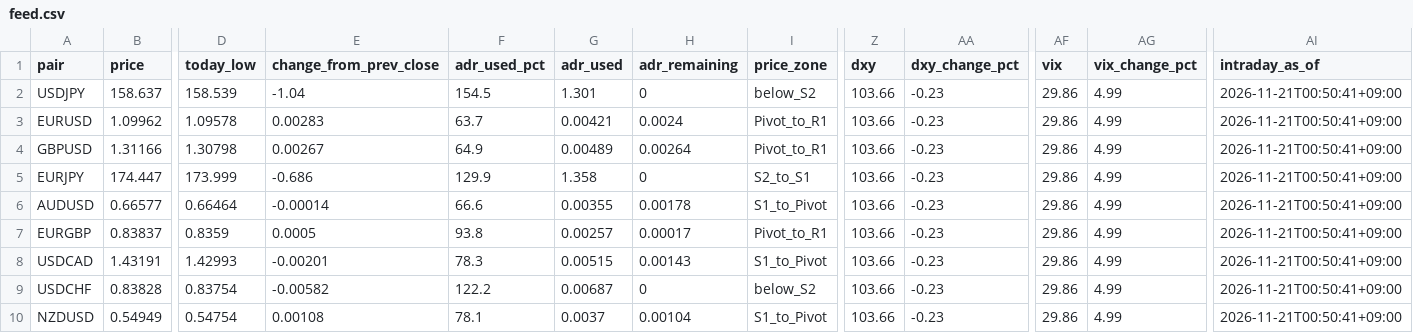
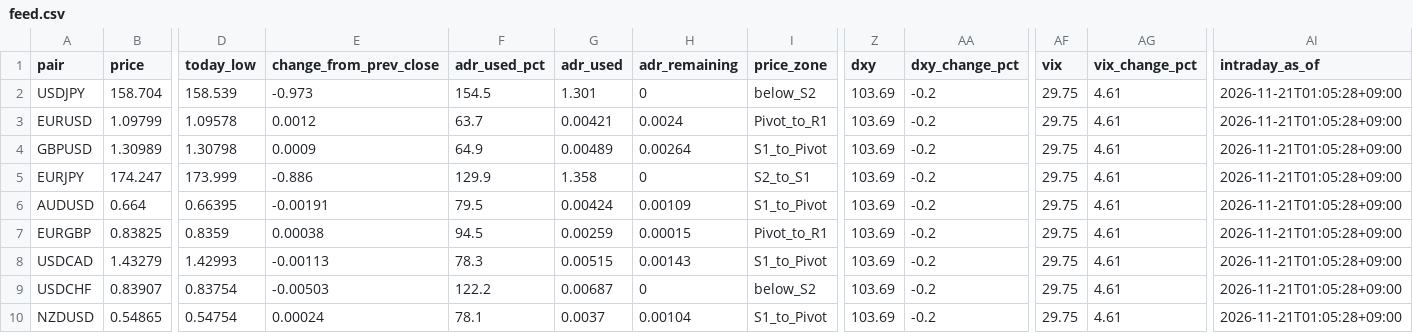
Before and after one commit to MFlab-inc/FXDaily-Levels, a CSV file: data/feed.csv, drawn as a sheet; only a part is shown, gaps mark what is left out; the diff covers the shown part only; the diff names each change by its address in the sheet, - before the commit and + after, or states it on an @@ line.

```diff
--- a/data/feed.csv
+++ b/data/feed.csv
-B2 (price): 158.637
+B2 (price): 158.704
-E2 (change_from_prev_close): -1.04
+E2 (change_from_prev_close): -0.973
-Z2:Z10 (dxy): 103.66
+Z2:Z10 (dxy): 103.69
-AA2:AA10 (dxy_change_pct): -0.23
+AA2:AA10 (dxy_change_pct): -0.2
-AF2:AF10 (vix): 29.86
+AF2:AF10 (vix): 29.75
-AG2:AG10 (vix_change_pct): 4.99
+AG2:AG10 (vix_change_pct): 4.61
-AI2:AI10 (intraday_as_of): 2026-11-21T00:50:41+09:00
+AI2:AI10 (intraday_as_of): 2026-11-21T01:05:28+09:00
-B3 (price): 1.09962
+B3 (price): 1.09799
-E3 (change_from_prev_close): 0.00283
+E3 (change_from_prev_close): 0.0012
-B4 (price): 1.31166
+B4 (price): 1.30989
-E4 (change_from_prev_close): 0.00267
+E4 (change_from_prev_close): 0.0009
-I4 (price_zone): Pivot_to_R1
+I4 (price_zone): S1_to_Pivot
-B5 (price): 174.447
+B5 (price): 174.247
-E5 (change_from_prev_close): -0.686
+E5 (change_from_prev_close): -0.886
-B6 (price): 0.66577
+B6 (price): 0.664
-D6 (today_low): 0.66464
+D6 (today_low): 0.66395
-E6 (change_from_prev_close): -0.00014
+E6 (change_from_prev_close): -0.00191
-F6 (adr_used_pct): 66.6
+F6 (adr_used_pct): 79.5
-G6 (adr_used): 0.00355
+G6 (adr_used): 0.00424
-H6 (adr_remaining): 0.00178
+H6 (adr_remaining): 0.00109
-B7 (price): 0.83837
+B7 (price): 0.83825
-E7 (change_from_prev_close): 0.0005
+E7 (change_from_prev_close): 0.00038
-F7 (adr_used_pct): 93.8
+F7 (adr_used_pct): 94.5
-G7 (adr_used): 0.00257
+G7 (adr_used): 0.00259
-H7 (adr_remaining): 0.00017
+H7 (adr_remaining): 0.00015
-B8 (price): 1.43191
+B8 (price): 1.43279
-E8 (change_from_prev_close): -0.00201
+E8 (change_from_prev_close): -0.00113
-B9 (price): 0.83828
+B9 (price): 0.83907
-E9 (change_from_prev_close): -0.00582
+E9 (change_from_prev_close): -0.00503
-B10 (price): 0.54949
+B10 (price): 0.54865
-E10 (change_from_prev_close): 0.00108
+E10 (change_from_prev_close): 0.00024
```
Also changed, not shown: 26 edited cells elsewhere in this file, 6 other files.
